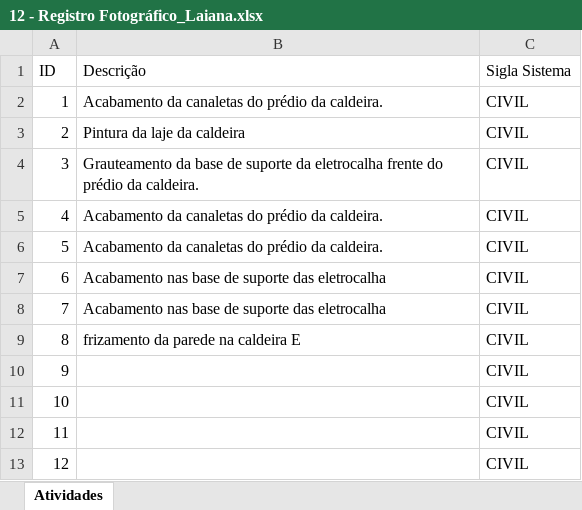
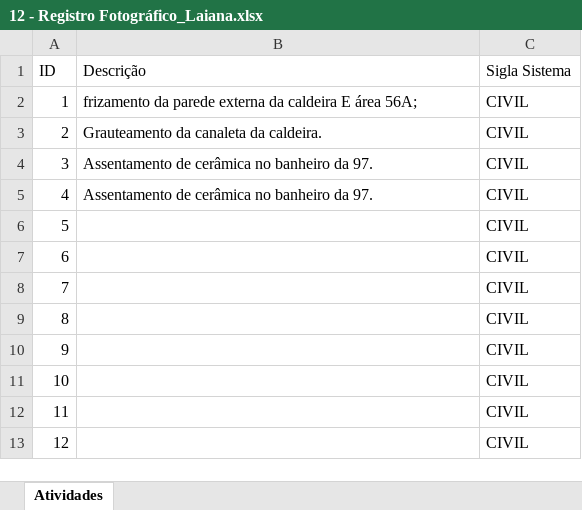
Before and after one commit to lucassnts963/images, an Excel workbook: 12 - Registro Fotográfico_Laiana.xlsx, sheet Atividades, drawn as a sheet; only a part is shown; values as stored, in another font and other column widths than the file's, no borders; table styles not drawn; the diff names each change by its address in the sheet, - before the commit and + after, or states it on an @@ line.

```diff
--- a/12 - Registro Fotográfico_Laiana.xlsx (sheet Atividades)
+++ b/12 - Registro Fotográfico_Laiana.xlsx (sheet Atividades)
-B2 (Descrição): Acabamento da canaletas do prédio da caldeira.
+B2 (Descrição): frizamento da parede externa da caldeira E área 56A;
-B3 (Descrição): Pintura da laje da caldeira
+B3 (Descrição): Grauteamento da canaleta da caldeira.
-B4 (Descrição): Grauteamento da base de suporte da eletrocalha frente do prédio da caldeira.
+B4 (Descrição): Assentamento de cerâmica no banheiro da 97.
-B5 (Descrição): Acabamento da canaletas do prédio da caldeira.
+B5 (Descrição): Assentamento de cerâmica no banheiro da 97.
-B6 (Descrição): Acabamento da canaletas do prédio da caldeira.
+B6 (Descrição): (empty)
-B7:B8 (Descrição): Acabamento nas base de suporte das eletrocalha
+B7:B8 (Descrição): (empty)
-B9 (Descrição): frizamento da parede na caldeira E
+B9 (Descrição): (empty)
```
Also changed, not shown: 8 other files.
